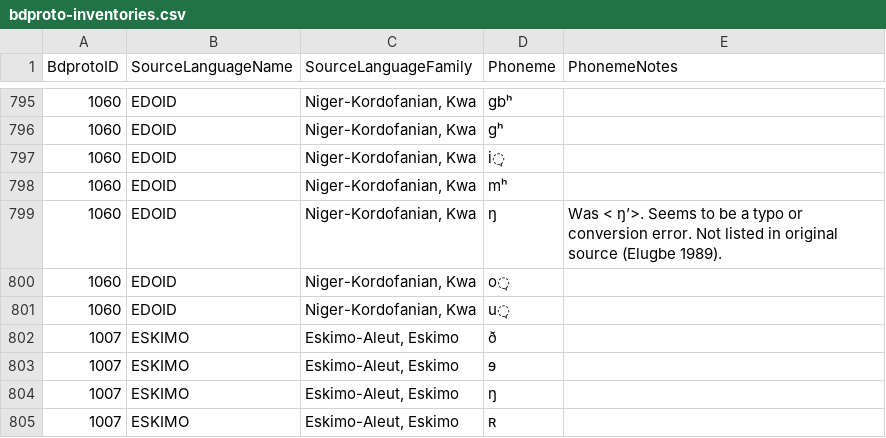
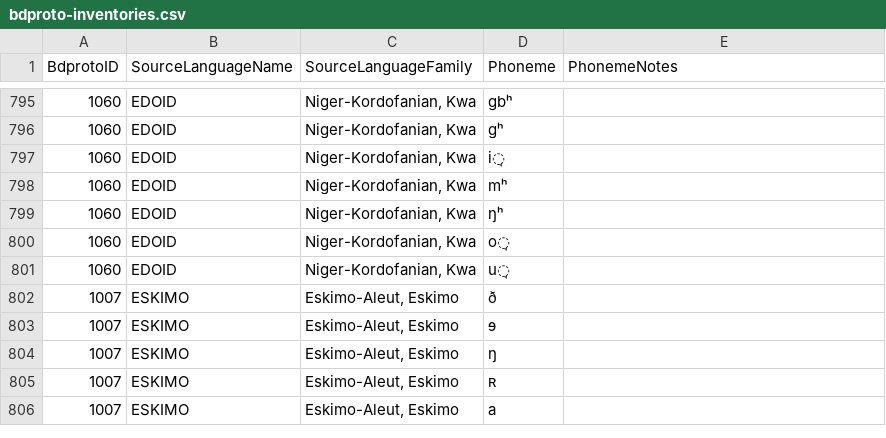
Before and after one commit to bdproto/bdproto, a CSV file: src/bdproto-original/bdproto-inventories.csv, drawn as a sheet; only a part is shown, gaps mark what is left out; the shorter side is filled out with more unchanged rows.

```diff
--- a/src/bdproto-original/bdproto-inventories.csv
+++ b/src/bdproto-original/bdproto-inventories.csv
@@ -798,3 +798,3 @@ BdprotoID,SourceLanguageName,SourceLanguageFamily,Phoneme,PhonemeNotes
 1060,EDOID,"Niger-Kordofanian, Kwa",mʰ,
-1060,EDOID,"Niger-Kordofanian, Kwa",ŋ,Was < ŋʼ>. Seems to be a typo or conversion error. Not listed in original source (Elugbe 1989).
+1060,EDOID,"Niger-Kordofanian, Kwa",ŋʰ,
 1060,EDOID,"Niger-Kordofanian, Kwa",o̘,
```
Also changed, not shown: src/BDPROTO metadata - bdproto_metadata.csv, src/ancient-near-east/AnNeEa-inventories.csv, 8 other files.
